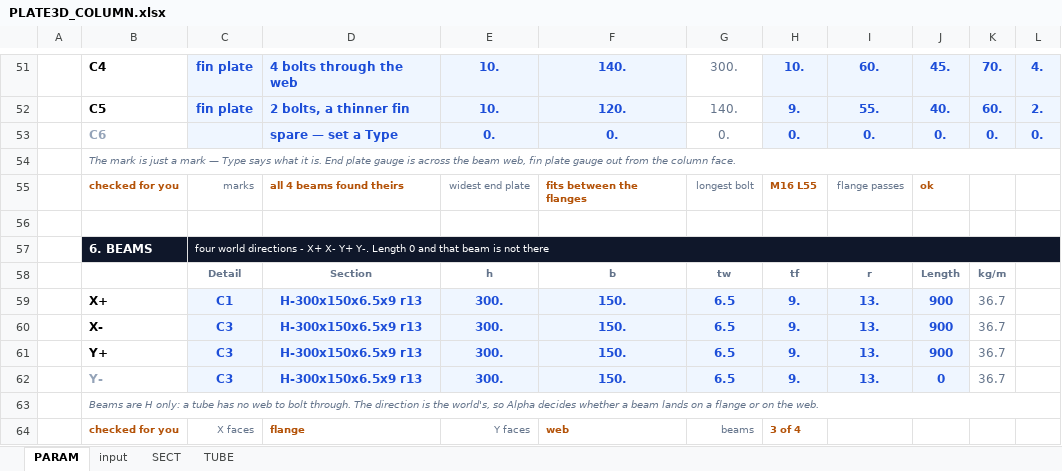
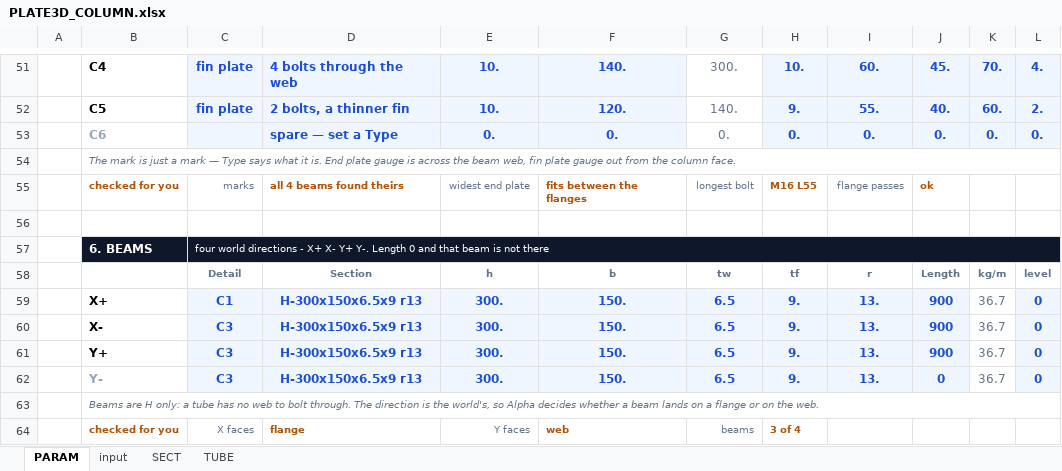
Before and after one commit to macroBIM/macroBIM, an Excel workbook: plate3d/PLATE3D_COLUMN.xlsx, sheet PARAM, drawn as a sheet; only a part is shown, gaps mark what is left out; values as stored, in another font and other column widths than the file's, no borders; conditional formats not drawn; the diff names each change by its address in the sheet, - before the commit and + after, or states it on an @@ line.

```diff
--- a/plate3d/PLATE3D_COLUMN.xlsx (sheet PARAM)
+++ b/plate3d/PLATE3D_COLUMN.xlsx (sheet PARAM)
-L58: (empty)
+L58: level
-L59:L62: (empty)
+L59:L62: 0
-L59:L62 fill: none
+L59:L62 fill: #EFF6FF
```
Also changed, not shown: sheet input, formulas that keep their value, 7 other files.
